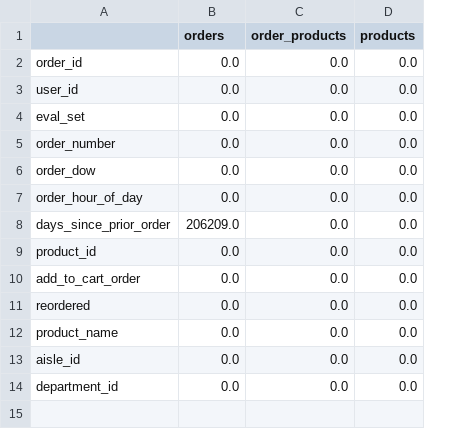
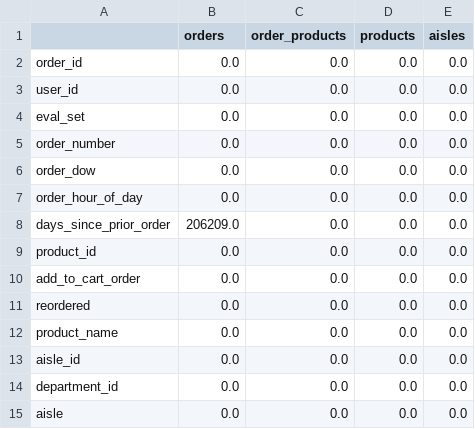
Before and after one commit to tanvuong0609/data-mining, a CSV file: data/processed/D2_instacart/outputs/missing_report.csv, drawn as a sheet; the diff names each change by its address in the sheet, - before the commit and + after, or states it on an @@ line.

```diff
--- a/data/processed/D2_instacart/outputs/missing_report.csv
+++ b/data/processed/D2_instacart/outputs/missing_report.csv
+column E (aisles), rows 2-14: all 0.0
+row 15: aisle | 0.0 | 0.0 | 0.0 | 0.0
```
Also changed, not shown: data/processed/D2_instacart/customer_features.csv, data/processed/D2_instacart/outputs/clustering_scores.csv, 28 other files.
